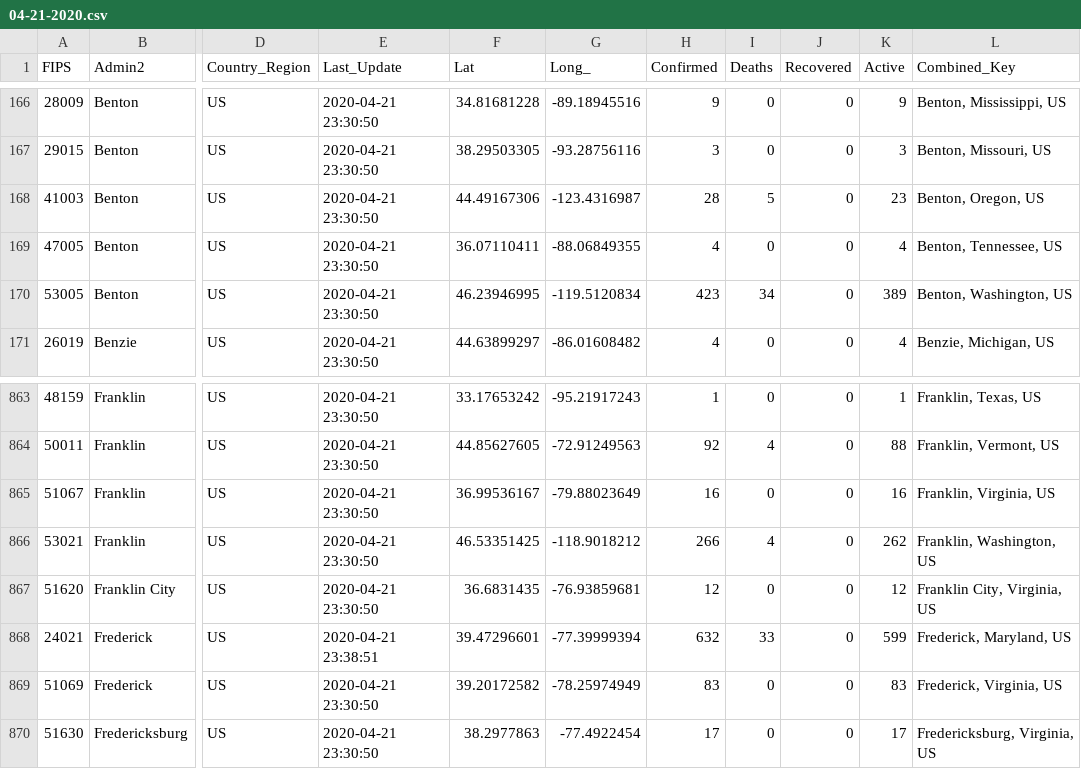
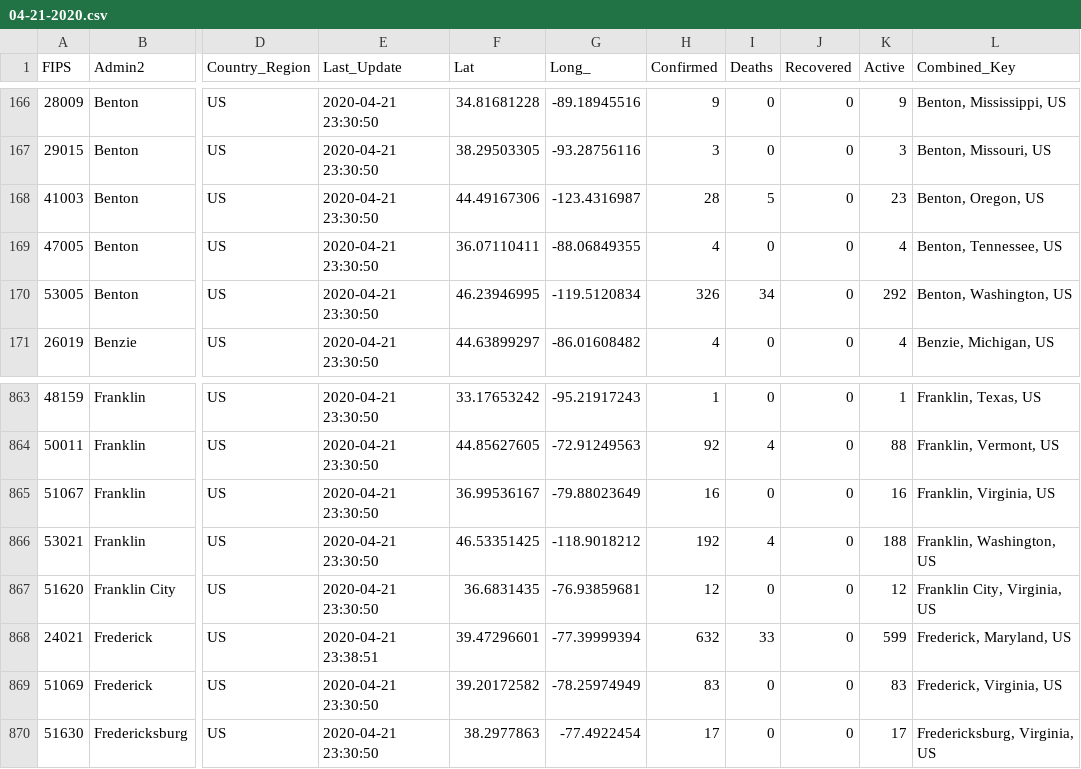
Before and after one commit to rishavb123/COVID-19-data-analysis, a CSV file: data/csse_covid_19_daily_reports/04-21-2020.csv, drawn as a sheet; only a part is shown, gaps mark what is left out; the diff names each change by its address in the sheet, - before the commit and + after, or states it on an @@ line.

```diff
--- a/data/csse_covid_19_daily_reports/04-21-2020.csv
+++ b/data/csse_covid_19_daily_reports/04-21-2020.csv
-H170 (Confirmed): 423
+H170 (Confirmed): 326
-K170 (Active): 389
+K170 (Active): 292
-H866 (Confirmed): 266
+H866 (Confirmed): 192
-K866 (Active): 262
+K866 (Active): 188
```
Also changed, not shown: data/csse_covid_19_daily_reports/04-22-2020.csv, data/csse_covid_19_daily_reports_us/04-21-2020.csv, 10 other files.
